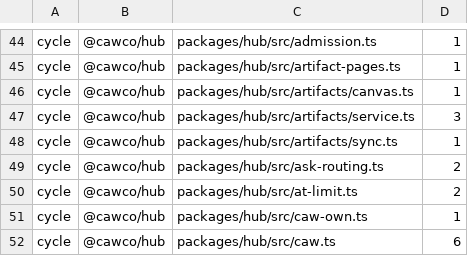
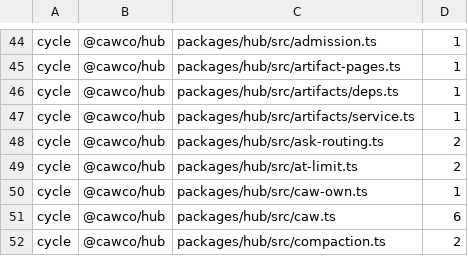
Before and after one commit to Bewinxed/cawco, a TSV file: scripts/import-rules.baseline.tsv, drawn as a sheet; only a part is shown, gaps mark what is left out; the shorter side is filled out with more unchanged rows.

```diff
--- a/scripts/import-rules.baseline.tsv
+++ b/scripts/import-rules.baseline.tsv
@@ -45,5 +45,4 @@ cycle	@cawco/hub	packages/hub/src/admission.ts	1
 cycle	@cawco/hub	packages/hub/src/artifact-pages.ts	1
-cycle	@cawco/hub	packages/hub/src/artifacts/canvas.ts	1
-cycle	@cawco/hub	packages/hub/src/artifacts/service.ts	3
-cycle	@cawco/hub	packages/hub/src/artifacts/sync.ts	1
+cycle	@cawco/hub	packages/hub/src/artifacts/deps.ts	1
+cycle	@cawco/hub	packages/hub/src/artifacts/service.ts	1
 cycle	@cawco/hub	packages/hub/src/ask-routing.ts	2
```
Also changed, not shown: 22 other files.
